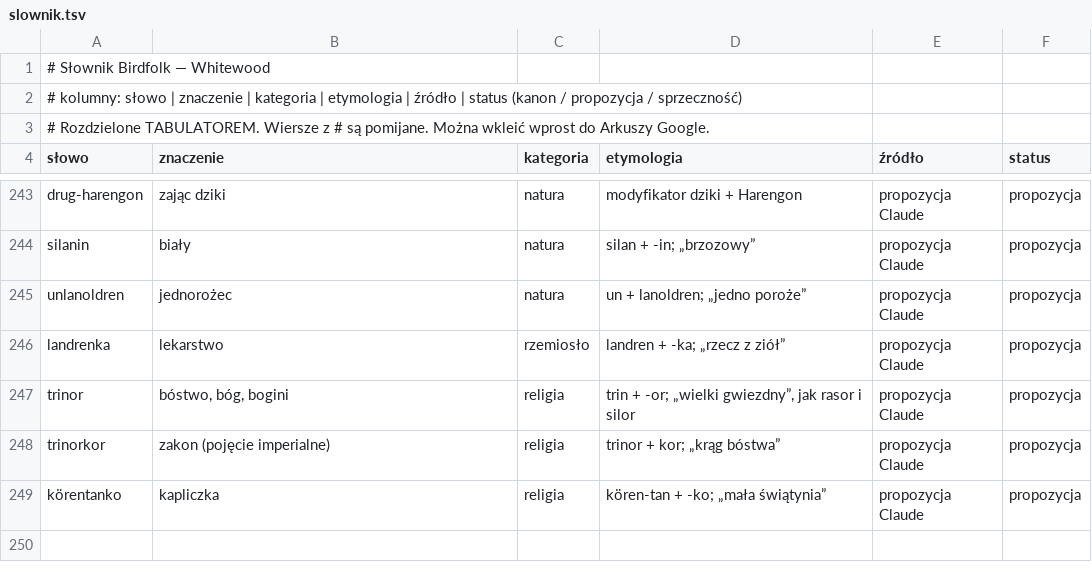
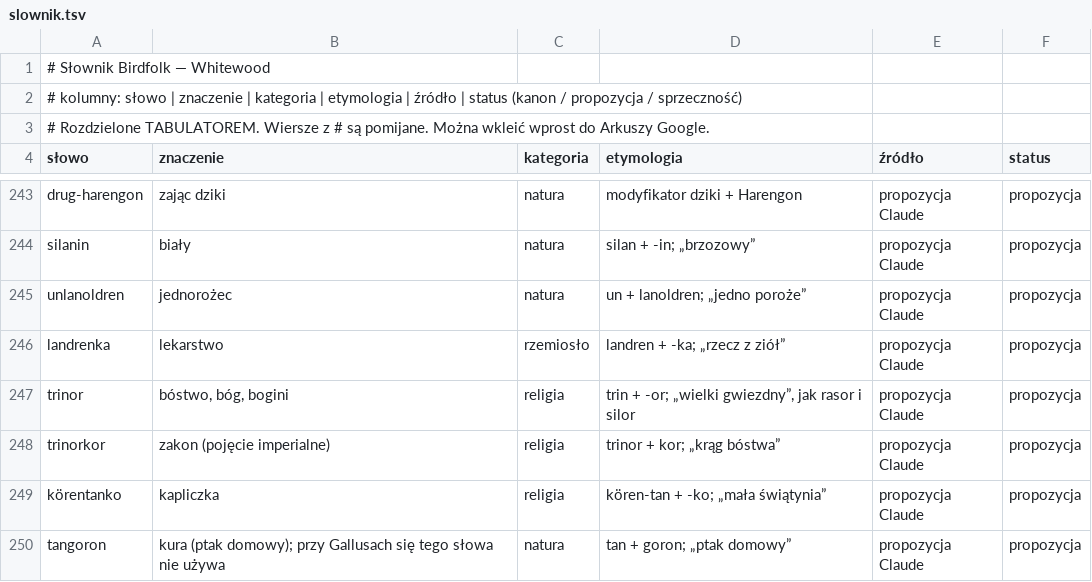
Before and after one commit to V-Cancrosa/Whitewood, a TSV file: lore/slownik.tsv, drawn as a sheet; only a part is shown, gaps mark what is left out.

```diff
--- a/lore/slownik.tsv
+++ b/lore/slownik.tsv
@@ -249 +249,2 @@ trinorkor	zakon (pojęcie imperialne)	religia	trinor + kor; „krąg bóstwa”
 körentanko	kapliczka	religia	kören-tan + -ko; „mała świątynia”	propozycja Claude	propozycja
+tangoron	kura (ptak domowy); przy Gallusach się tego słowa nie używa	natura	tan + goron; „ptak domowy”	propozycja Claude	propozycja
```
Also changed, not shown: 7 other files.
